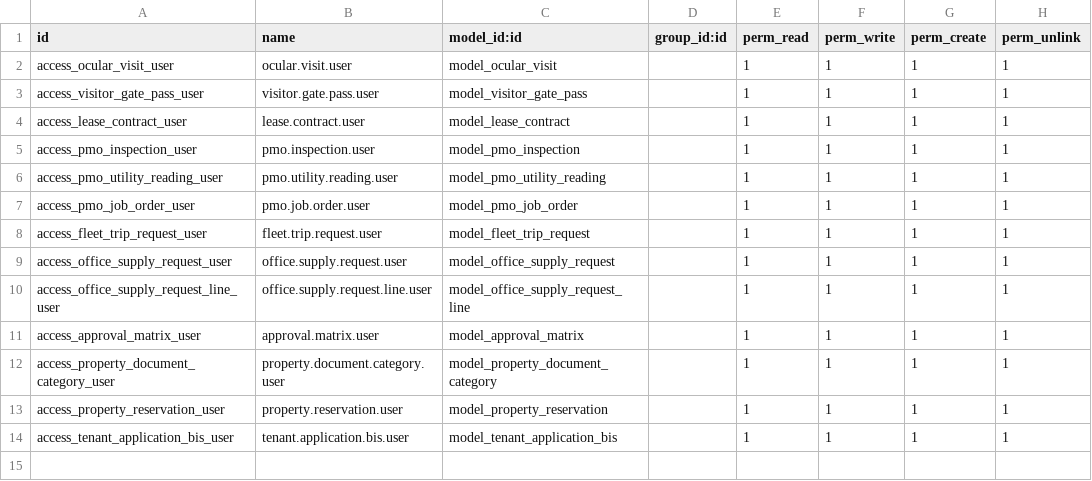
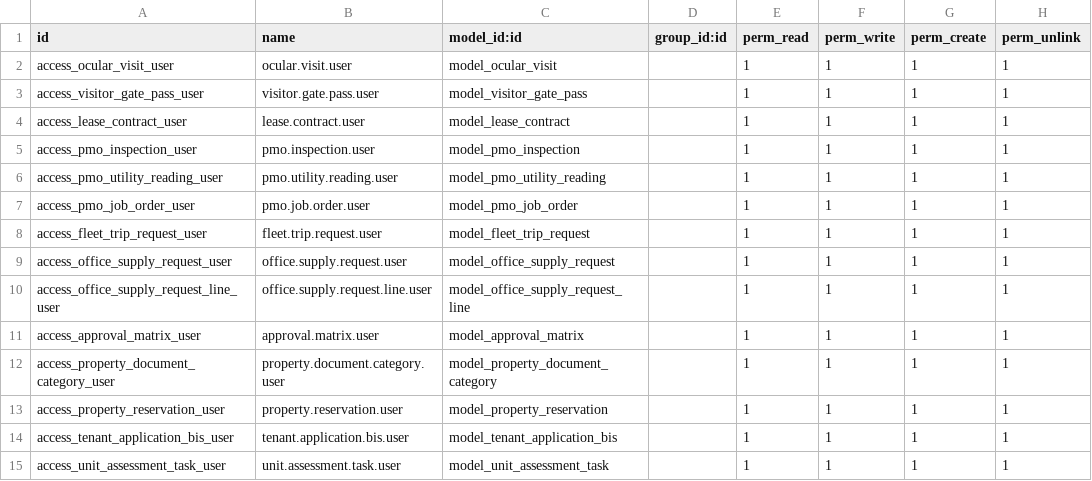
Before and after one commit to angelolazo1107/property_management, a CSV file: property_management_custom/security/ir.model.access.csv, drawn as a sheet.

Commit message:
Unit assesment

```diff
--- a/property_management_custom/security/ir.model.access.csv
+++ b/property_management_custom/security/ir.model.access.csv
@@ -14 +14,2 @@
 "access_tenant_application_bis_user","tenant.application.bis.user","model_tenant_application_bis",,1,1,1,1
+"access_unit_assessment_task_user","unit.assessment.task.user","model_unit_assessment_task",,1,1,1,1
```
Also changed, not shown: 8 other files.
